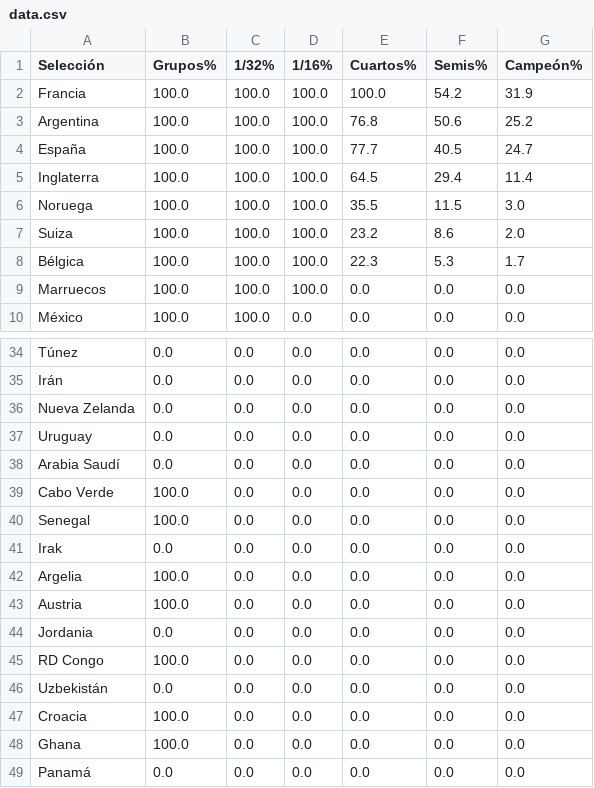
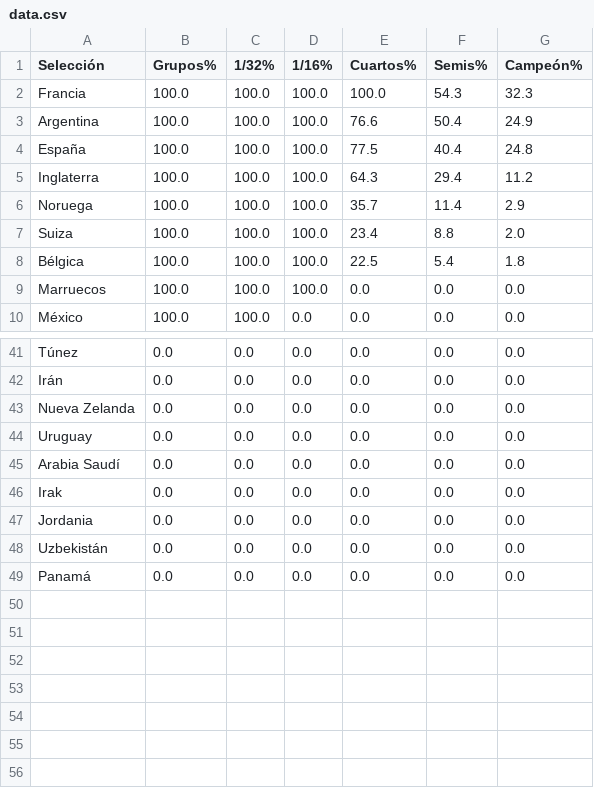
Before and after one commit to mikedataspain/mundial-elo, a CSV file: data.csv, drawn as a sheet; only a part is shown, gaps mark what is left out; the diff covers the shown part only.

```diff
--- a/data.csv
+++ b/data.csv
@@ -1,9 +1,9 @@
 Selección,Grupos%,1/32%,1/16%,Cuartos%,Semis%,Campeón%
-Francia,100.0,100.0,100.0,100.0,54.2,31.9
-Argentina,100.0,100.0,100.0,76.8,50.6,25.2
-España,100.0,100.0,100.0,77.7,40.5,24.7
-Inglaterra,100.0,100.0,100.0,64.5,29.4,11.4
-Noruega,100.0,100.0,100.0,35.5,11.5,3.0
-Suiza,100.0,100.0,100.0,23.2,8.6,2.0
-Bélgica,100.0,100.0,100.0,22.3,5.3,1.7
+Francia,100.0,100.0,100.0,100.0,54.3,32.3
+Argentina,100.0,100.0,100.0,76.6,50.4,24.9
+España,100.0,100.0,100.0,77.5,40.4,24.8
+Inglaterra,100.0,100.0,100.0,64.3,29.4,11.2
+Noruega,100.0,100.0,100.0,35.7,11.4,2.9
+Suiza,100.0,100.0,100.0,23.4,8.8,2.0
+Bélgica,100.0,100.0,100.0,22.5,5.4,1.8
 Marruecos,100.0,100.0,100.0,0.0,0.0,0.0
@@ -38,12 +45,5 @@ Uruguay,0.0,0.0,0.0,0.0,0.0,0.0
 Arabia Saudí,0.0,0.0,0.0,0.0,0.0,0.0
-Cabo Verde,100.0,0.0,0.0,0.0,0.0,0.0
-Senegal,100.0,0.0,0.0,0.0,0.0,0.0
 Irak,0.0,0.0,0.0,0.0,0.0,0.0
-Argelia,100.0,0.0,0.0,0.0,0.0,0.0
-Austria,100.0,0.0,0.0,0.0,0.0,0.0
 Jordania,0.0,0.0,0.0,0.0,0.0,0.0
-RD Congo,100.0,0.0,0.0,0.0,0.0,0.0
 Uzbekistán,0.0,0.0,0.0,0.0,0.0,0.0
-Croacia,100.0,0.0,0.0,0.0,0.0,0.0
-Ghana,100.0,0.0,0.0,0.0,0.0,0.0
 Panamá,0.0,0.0,0.0,0.0,0.0,0.0
```
Also changed, not shown: 9 moved rows elsewhere in this file, 2 other files.
